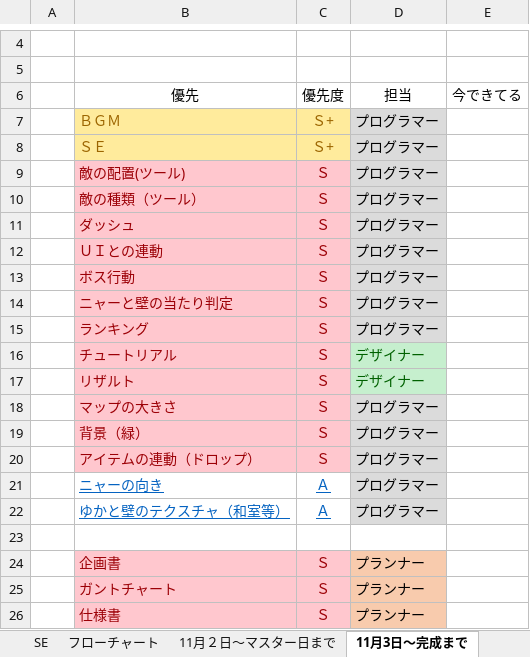
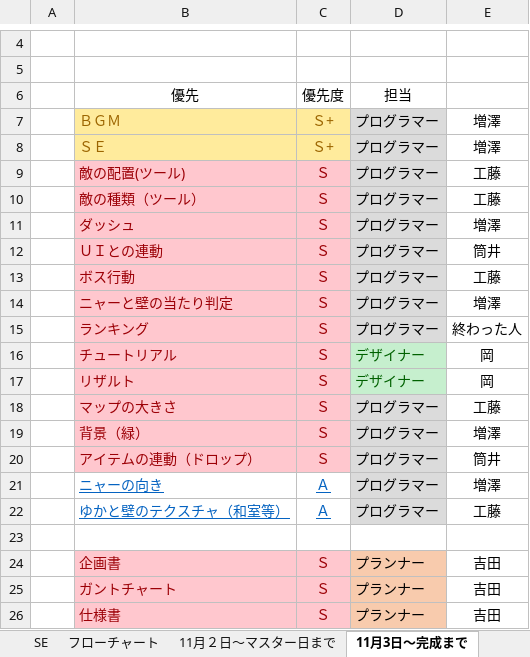
Before and after one commit to ayanokudo/okashi_222, an Excel workbook: schedule/ガントチャート.xlsx, sheet 11月3日～完成まで, drawn as a sheet; only a part is shown, gaps mark what is left out; values as stored, in another font and other column widths than the file's, no borders; the diff names each change by its address in the sheet, - before the commit and + after, or states it on an @@ line.

Commit message:
更新

```diff
--- a/schedule/ガントチャート.xlsx (sheet 11月3日～完成まで)
+++ b/schedule/ガントチャート.xlsx (sheet 11月3日～完成まで)
-E6: 今できてる
+E6: (empty)
-E7:E8: (empty)
+E7:E8: 増澤
-E9:E10: (empty)
+E9:E10: 工藤
-E11: (empty)
+E11: 増澤
-E12: (empty)
+E12: 筒井
-E13: (empty)
+E13: 工藤
-E14: (empty)
+E14: 増澤
-E15: (empty)
+E15: 終わった人
-E16:E17: (empty)
+E16:E17: 岡
-E18: (empty)
+E18: 工藤
-E19: (empty)
+E19: 増澤
-E20: (empty)
+E20: 筒井
-E21: (empty)
+E21: 増澤
-E22: (empty)
+E22: 工藤
-E24:E26: (empty)
+E24:E26: 吉田
```
